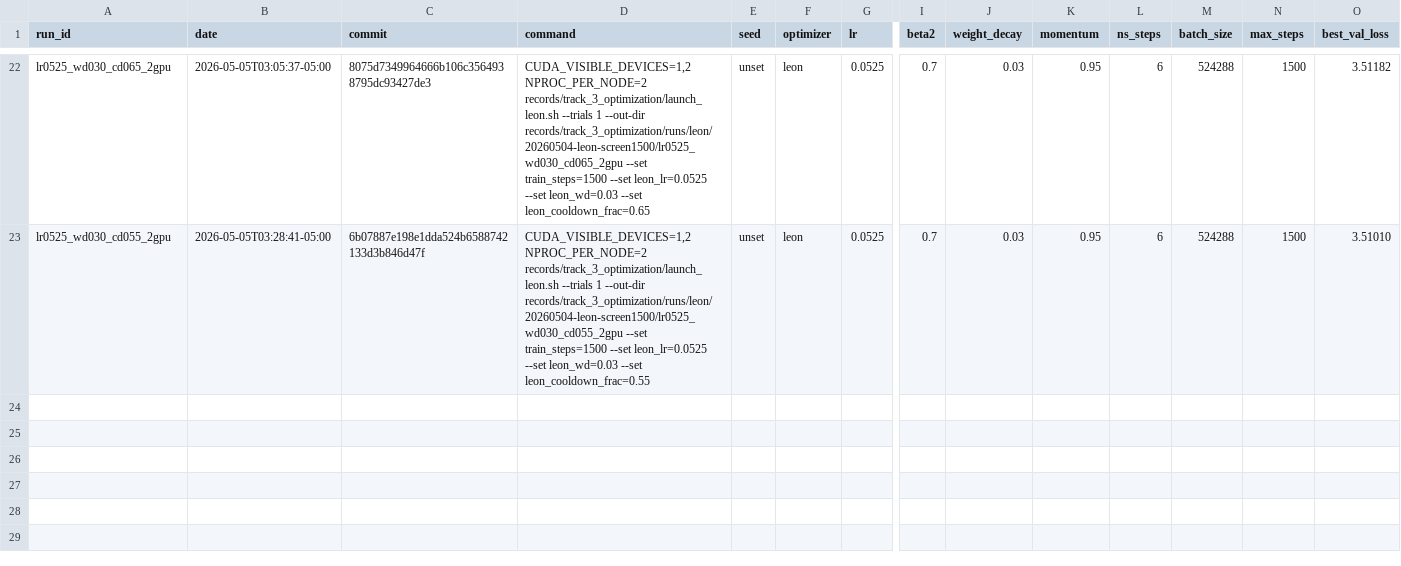
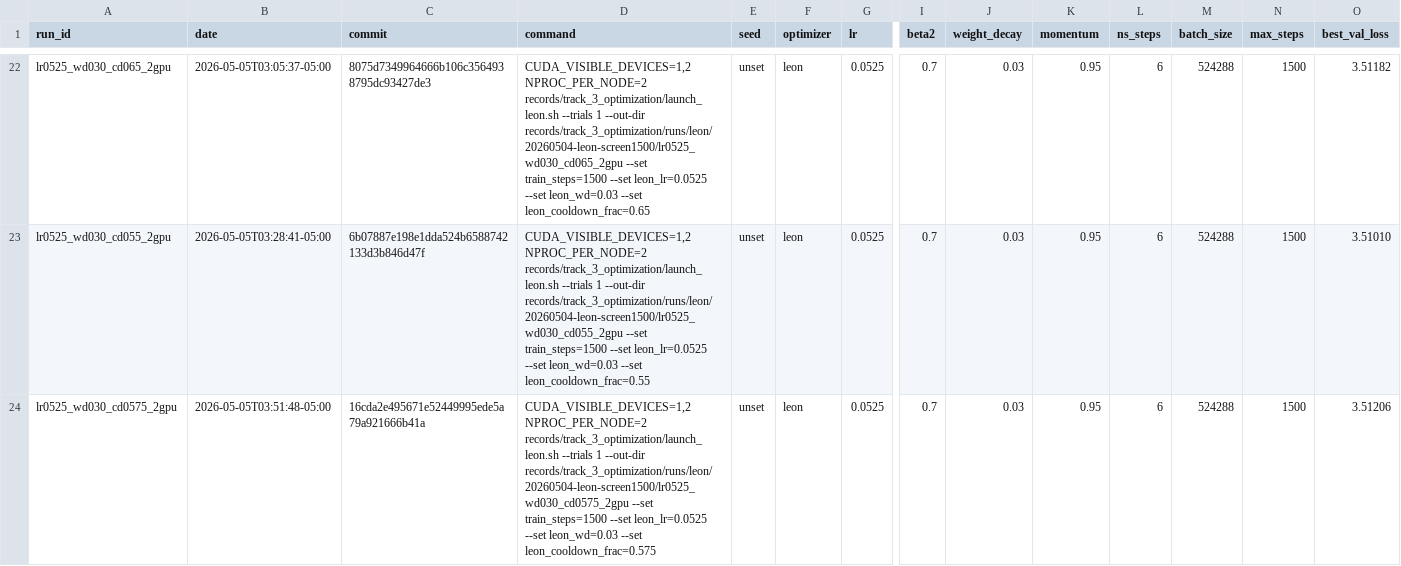
Before and after one commit to Raymond30/modded-nanogpt, a CSV file: records/track_3_optimization/tuning_log.csv, drawn as a sheet; only a part is shown, gaps mark what is left out; rows hold the shown columns only; the diff names each change by its address in the sheet, - before the commit and + after, or states it on an @@ line.

Commit message:
Record Leon cooldown0575 screen

```diff
--- a/records/track_3_optimization/tuning_log.csv
+++ b/records/track_3_optimization/tuning_log.csv
+row 24: lr0525_wd030_cd0575_2gpu | 2026-05-05T03:51:48-05:00 | 16cda2e495671e52449995ede5a79a921666b41a | CUDA_VISIBLE_DEVICES=1,2 NPROC_PER_NODE=2 records/track_3_optimization/launch_leon.sh --trials 1 --out-dir records/track_3_optimization/runs/leon/20260504-leon-screen1500/lr0525_wd030_cd0575_2gpu --set train_steps=1500 --set leon_lr=0.0525 --set leon_wd=0.03 --set leon_cooldown_frac=0.575 | unset | leon | 0.0525 | 0.7 | 0.03 | 0.95 | 6 | 524288 | 1500 | 3.51206
```
Also changed, not shown: 7 other files.
